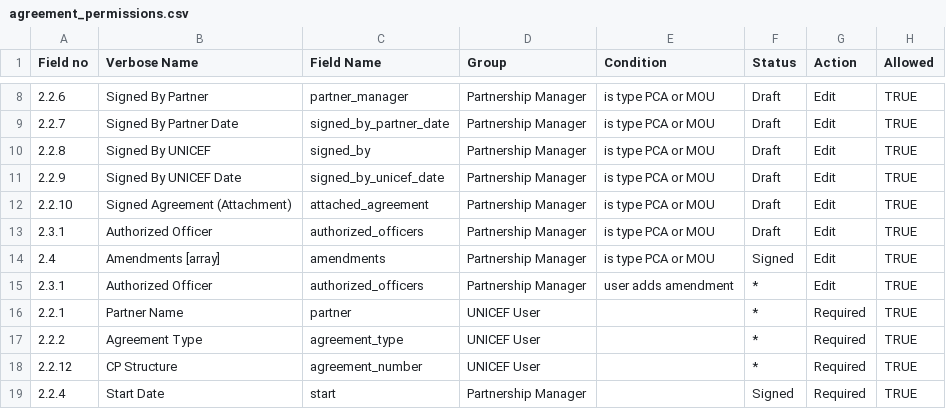
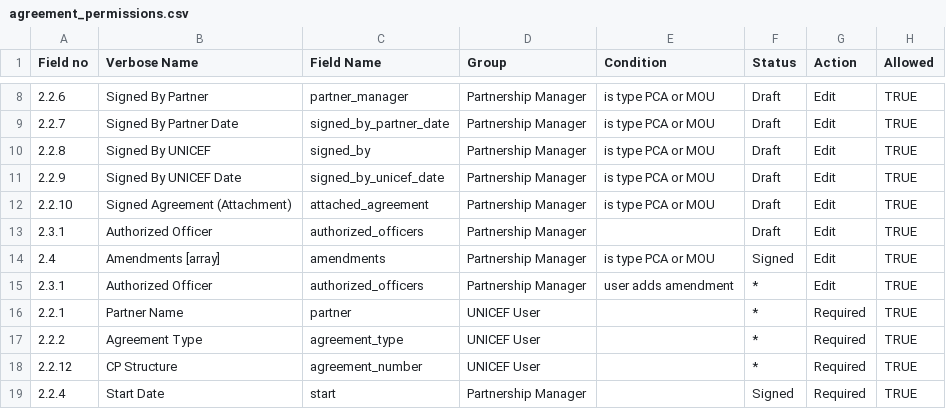
Before and after one commit to unicef/etools, a CSV file: EquiTrack/assets/partner/agreement_permissions.csv, drawn as a sheet; only a part is shown, gaps mark what is left out.

Commit message:
change permissions for authorized_officers

```diff
--- a/EquiTrack/assets/partner/agreement_permissions.csv
+++ b/EquiTrack/assets/partner/agreement_permissions.csv
@@ -12,3 +12,3 @@ Field no,Verbose Name,Field Name,Group,Condition,Status,Action,Allowed
 2.2.10,Signed Agreement (Attachment),attached_agreement,Partnership Manager,is type PCA or MOU,Draft,Edit,TRUE
-2.3.1,Authorized Officer,authorized_officers,Partnership Manager,is type PCA or MOU,Draft,Edit,TRUE
+2.3.1,Authorized Officer,authorized_officers,Partnership Manager,,Draft,Edit,TRUE
 2.4,Amendments [array],amendments,Partnership Manager,is type PCA or MOU,Signed,Edit,TRUE
```
Also changed, not shown: 1 other file.
